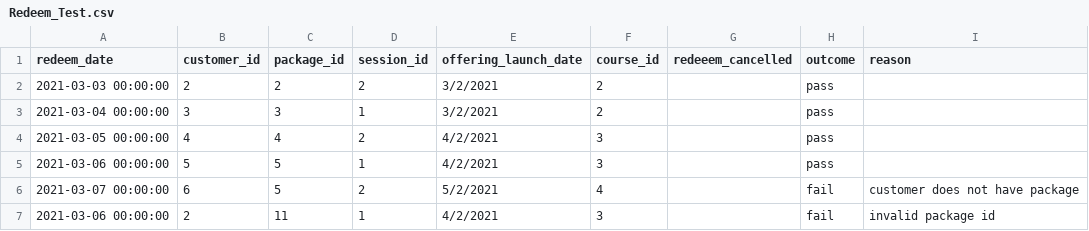
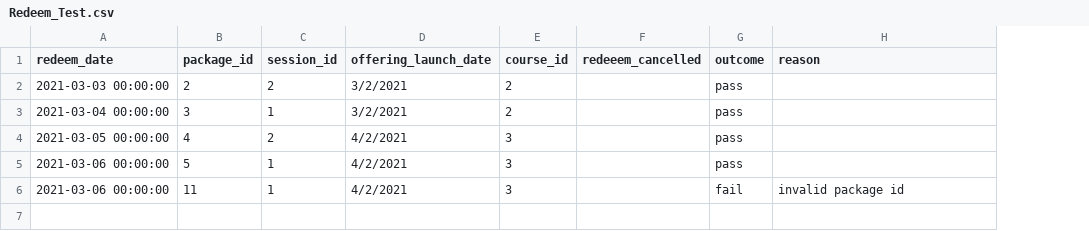
Before and after one commit to Jh123x/cs2102-project, a CSV file: SQL/test data/schema fail/Redeem_Test.csv, drawn as a sheet; removed rows and columns are numbered as before the commit, all else as after; the diff names each change by its address in the sheet, - before the commit and + after, or states it on an @@ line.

Commit message:
removing customer id from redeems

```diff
--- a/SQL/test data/schema fail/Redeem_Test.csv
+++ b/SQL/test data/schema fail/Redeem_Test.csv
-column B (customer_id), rows 2-5: 2 | 3 | 4 | 5; row 7: 2
-row 6: 2021-03-07 00:00:00 | 6 | 5 | 2 | 5/2/2021 | 4 |  | fail | customer does not have package
```
Also changed, not shown: SQL/test data/schema test/Redeem_Test.csv.
